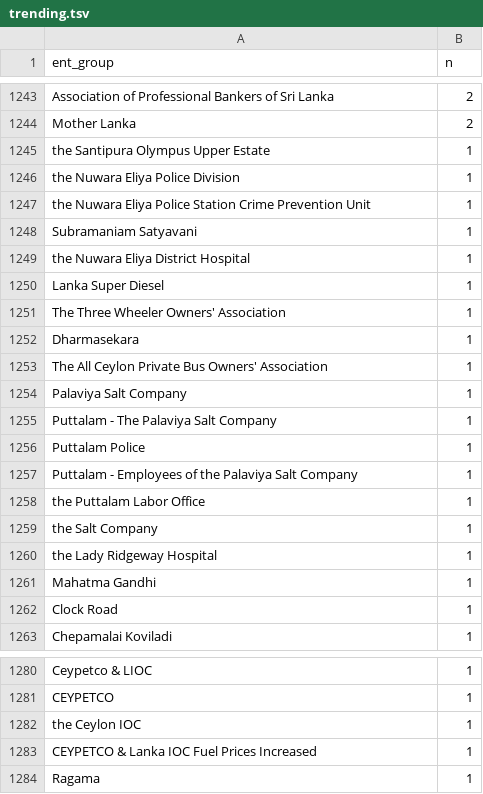
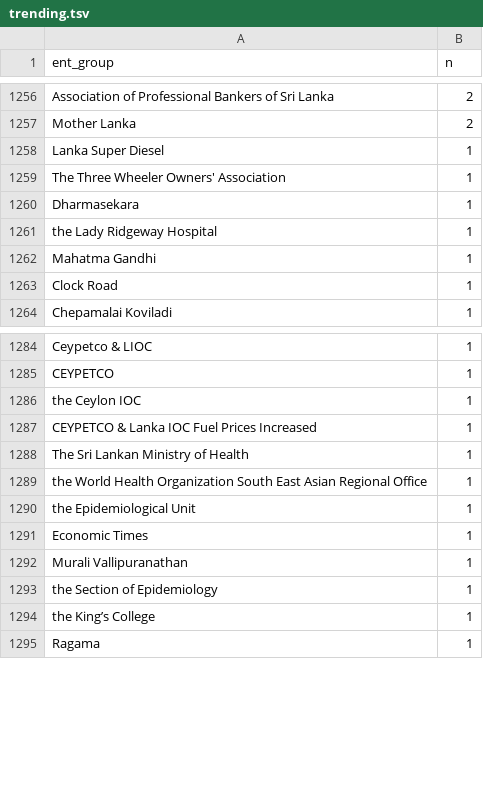
Before and after one commit to nuuuwan/news_lk2, a TSV file: trending.tsv, drawn as a sheet; only a part is shown, gaps mark what is left out; removed rows and columns are numbered as before the commit, all else as after; the diff covers the shown part only; the diff names each change by its address in the sheet, - before the commit and + after, or states it on an @@ line.

Commit message:
Updated data Sun Jun 26 05:29:46 UTC 2022

```diff
--- a/trending.tsv
+++ b/trending.tsv
-row 1245: the Santipura Olympus Upper Estate | 1
-row 1246: the Nuwara Eliya Police Division | 1
-row 1247: the Nuwara Eliya Police Station Crime Prevention Unit | 1
-row 1248: Subramaniam Satyavani | 1
-row 1249: the Nuwara Eliya District Hospital | 1
-row 1253: The All Ceylon Private Bus Owners' Association | 1
-row 1254: Palaviya Salt Company | 1
-row 1255: Puttalam - The Palaviya Salt Company | 1
-row 1256: Puttalam Police | 1
-row 1257: Puttalam - Employees of the Palaviya Salt Company | 1
-row 1258: the Puttalam Labor Office | 1
-row 1259: the Salt Company | 1
+row 1288: The Sri Lankan Ministry of Health | 1
+row 1289: the World Health Organization South East Asian Regional Office | 1
+row 1290: the Epidemiological Unit | 1
+row 1291: Economic Times | 1
+row 1292: Murali Vallipuranathan | 1
+row 1293: the Section of Epidemiology | 1
+row 1294: the King’s College | 1
```
Also changed, not shown: 26 added rows, 11 removed rows and 5 edited cells elsewhere in this file, 11 other files.
